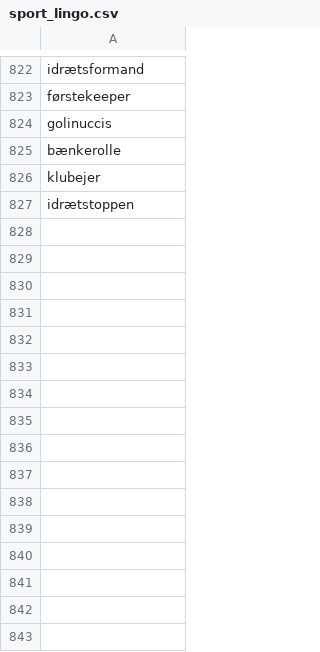
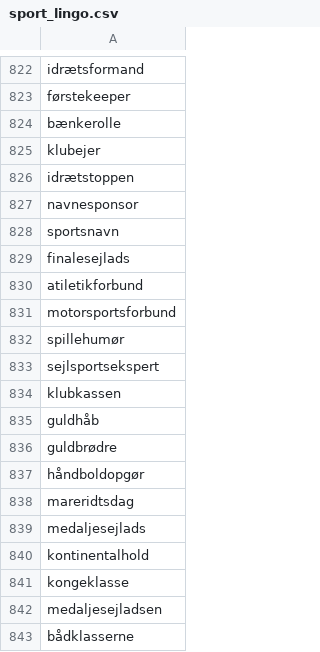
Before and after one commit to senner007/Sports-Block, a CSV file: sport_lingo.csv, drawn as a sheet; only a part is shown, gaps mark what is left out; the diff covers the shown part only.

```diff
--- a/sport_lingo.csv
+++ b/sport_lingo.csv
@@ -823,3 +823,2 @@ idrætsformand
 førstekeeper
-golinuccis
 bænkerolle
@@ -827 +826,18 @@ klubejer
 idrætstoppen
+navnesponsor
+sportsnavn
+finalesejlads
+atiletikforbund
+motorsportsforbund
+spillehumør
+sejlsportsekspert
+klubkassen
+guldhåb
+guldbrødre
+håndboldopgør
+mareridtsdag
+medaljesejlads
+kontinentalhold
+kongeklasse
+medaljesejladsen
+bådklasserne
```
Also changed, not shown: 13 added rows elsewhere in this file, articles/sports_articles.csv, meta.tsv, 7 other files.
